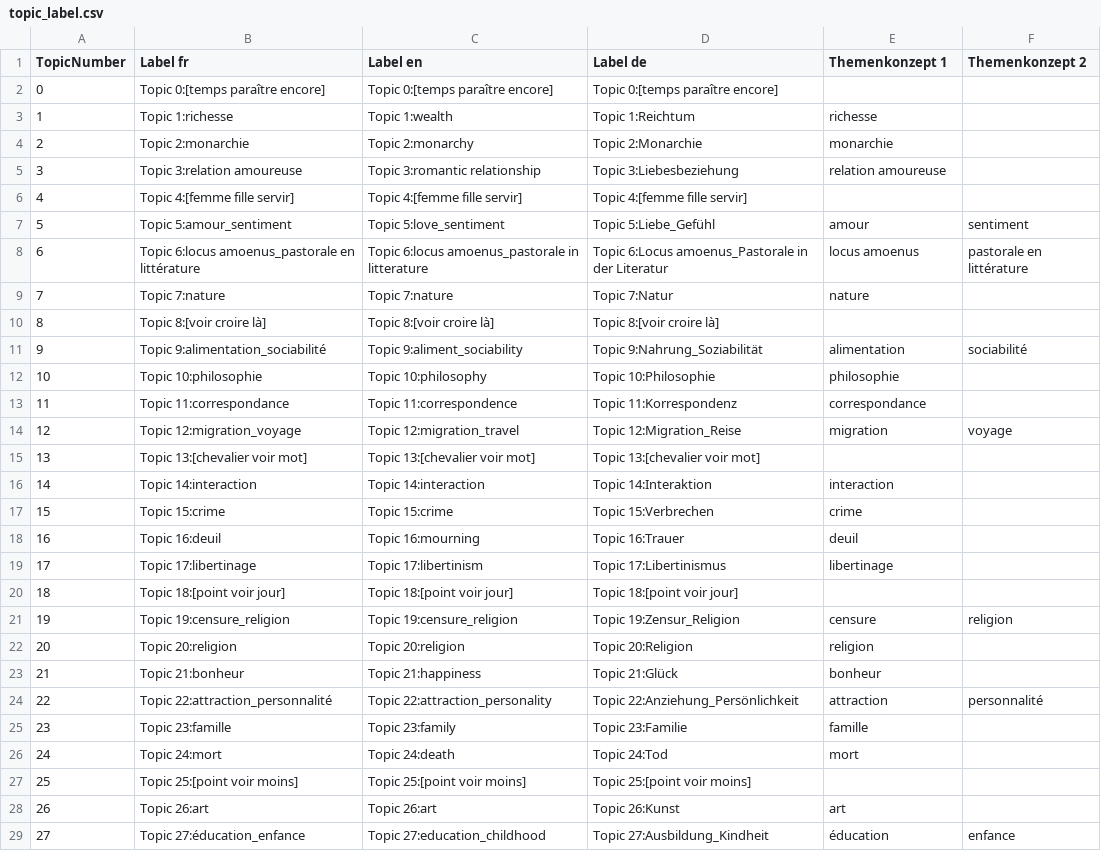
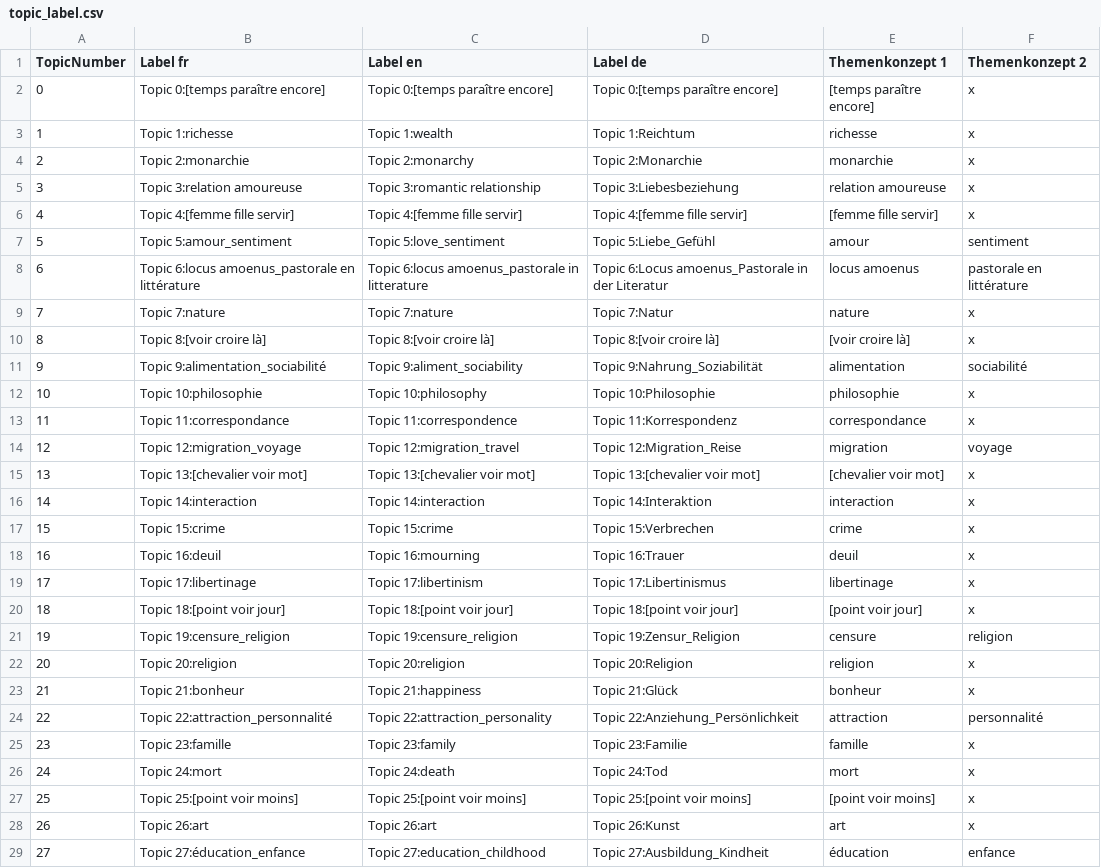
Before and after one commit to MiMoText/topicmodeling, a CSV file: topic statements/topic_label.csv, drawn as a sheet; only a part is shown; the diff covers the shown part only; the diff names each change by its address in the sheet, - before the commit and + after, or states it on an @@ line.

Commit message:
update topic modeling statements

```diff
--- a/topic statements/topic_label.csv
+++ b/topic statements/topic_label.csv
-E2 (Themenkonzept 1): (empty)
+E2 (Themenkonzept 1): [temps paraître encore]
-F2:F6 (Themenkonzept 2): (empty)
+F2:F6 (Themenkonzept 2): x
-E6 (Themenkonzept 1): (empty)
+E6 (Themenkonzept 1): [femme fille servir]
-F9:F10 (Themenkonzept 2): (empty)
+F9:F10 (Themenkonzept 2): x
-E10 (Themenkonzept 1): (empty)
+E10 (Themenkonzept 1): [voir croire là]
-F12:F13 (Themenkonzept 2): (empty)
+F12:F13 (Themenkonzept 2): x
-E15 (Themenkonzept 1): (empty)
+E15 (Themenkonzept 1): [chevalier voir mot]
-F15:F20 (Themenkonzept 2): (empty)
+F15:F20 (Themenkonzept 2): x
-E20 (Themenkonzept 1): (empty)
+E20 (Themenkonzept 1): [point voir jour]
-F22:F23 (Themenkonzept 2): (empty)
+F22:F23 (Themenkonzept 2): x
-F25:F28 (Themenkonzept 2): (empty)
+F25:F28 (Themenkonzept 2): x
-E27 (Themenkonzept 1): (empty)
+E27 (Themenkonzept 1): [point voir moins]
```
Also changed, not shown: 2 edited cells elsewhere in this file, 3 other files.
